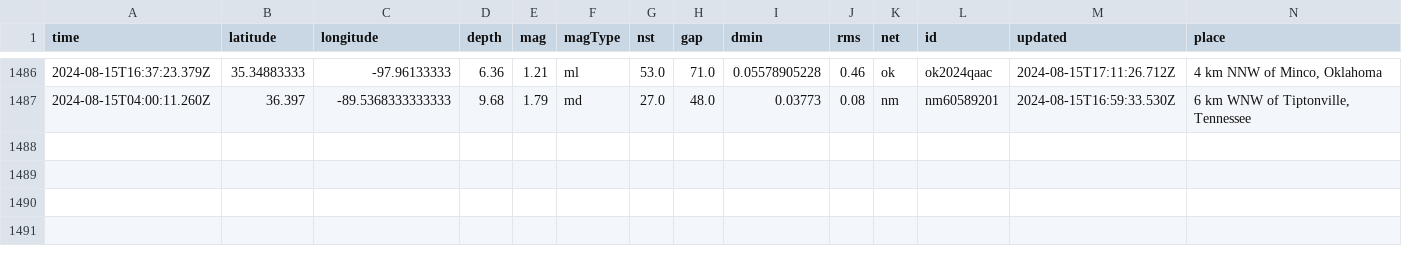
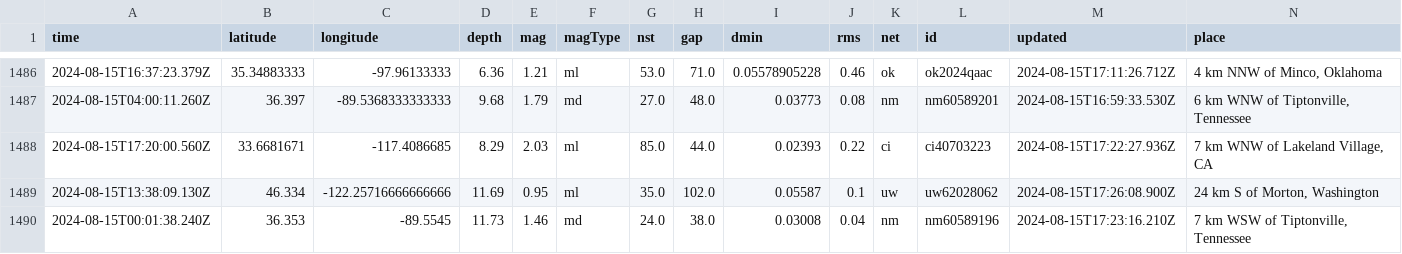
Before and after one commit to HowardTan-repo/demo-github-actions, a CSV file: usgs_main.csv, drawn as a sheet; only a part is shown, gaps mark what is left out; rows hold the shown columns only; the diff names each change by its address in the sheet, - before the commit and + after, or states it on an @@ line.

```diff
--- a/usgs_main.csv
+++ b/usgs_main.csv
+row 1488: 2024-08-15T17:20:00.560Z | 33.6681671 | -117.4086685 | 8.29 | 2.03 | ml | 85.0 | 44.0 | 0.02393 | 0.22 | ci | ci40703223 | 2024-08-15T17:22:27.936Z | 7 km WNW of Lakeland Village, CA
+row 1489: 2024-08-15T13:38:09.130Z | 46.334 | -122.25716666666666 | 11.69 | 0.95 | ml | 35.0 | 102.0 | 0.05587 | 0.1 | uw | uw62028062 | 2024-08-15T17:26:08.900Z | 24 km S of Morton, Washington
+row 1490: 2024-08-15T00:01:38.240Z | 36.353 | -89.5545 | 11.73 | 1.46 | md | 24.0 | 38.0 | 0.03008 | 0.04 | nm | nm60589196 | 2024-08-15T17:23:16.210Z | 7 km WSW of Tiptonville, Tennessee
```
Also changed, not shown: usgs_current.csv.
